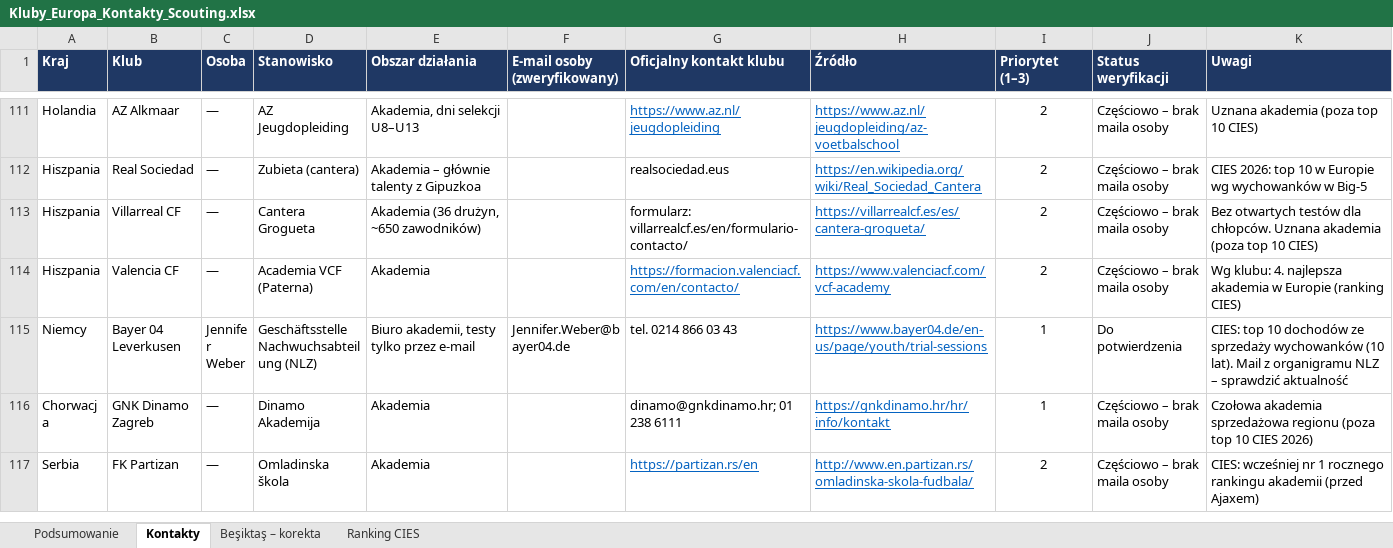
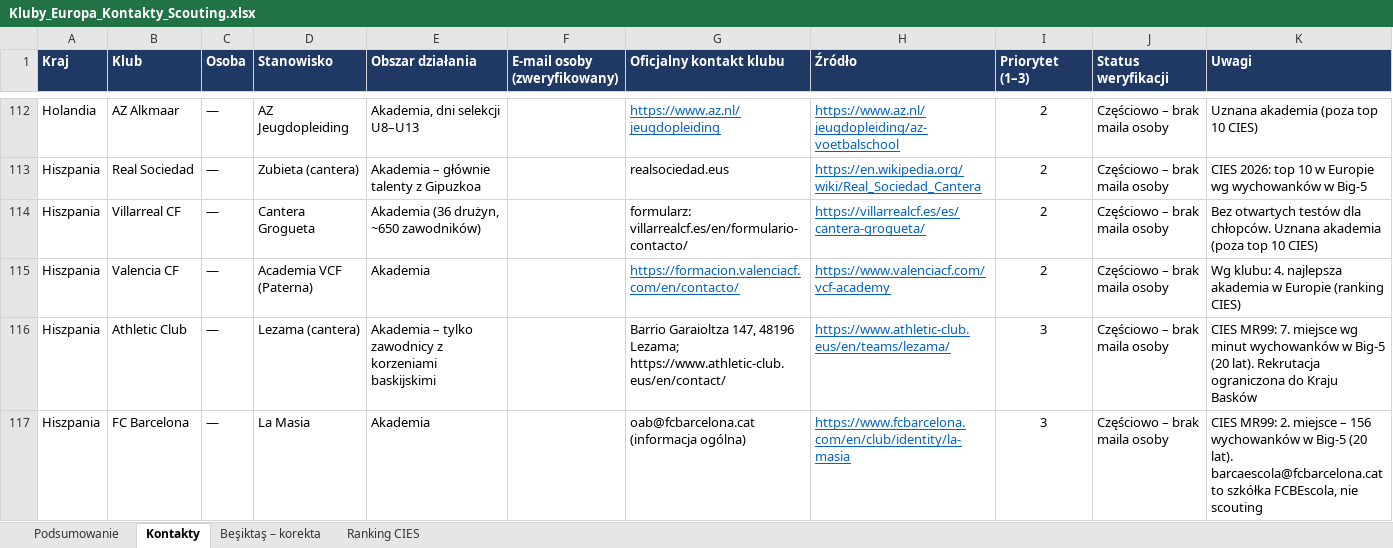
Before and after one commit to maciejmegger-oss/SBS, an Excel workbook: Kluby_Europa_Kontakty_Scouting.xlsx, sheet Kontakty, drawn as a sheet; only a part is shown, gaps mark what is left out; the shorter side is filled out with more unchanged rows; values as stored, in another font and other column widths than the file's, no borders; conditional formats not drawn; the diff covers the shown part only; the diff names each change by its address in the sheet, - before the commit and + after, or states it on an @@ line.

```diff
--- a/Kluby_Europa_Kontakty_Scouting.xlsx (sheet Kontakty)
+++ b/Kluby_Europa_Kontakty_Scouting.xlsx (sheet Kontakty)
+row 116: Hiszpania | Athletic Club | — | Lezama (cantera) | Akademia – tylko zawodnicy z korzeniami baskijskimi |  | Barrio Garaioltza 147, 48196 Lezama; https://www.athletic-club.eus/en/contact/ | https://www.athletic-club.eus/en/teams/lezama/ | 3 | Częściowo – brak maila osoby | CIES MR99: 7. miejsce wg minut wychowanków w Big-5 (20 lat). Rekrutacja ograniczona do Kraju Basków
+row 117: Hiszpania | FC Barcelona | — | La Masia | Akademia |  | oab@fcbarcelona.cat (informacja ogólna) | https://www.fcbarcelona.com/en/club/identity/la-masia | 3 | Częściowo – brak maila osoby | CIES MR99: 2. miejsce – 156 wychowanków w Big-5 (20 lat). barcaescola@fcbarcelona.cat to szkółka FCBEscola, nie scouting
```
Also changed, not shown: 3 added rows and 7 edited cells elsewhere in this sheet, sheet Podsumowanie, sheet Ranking CIES.
